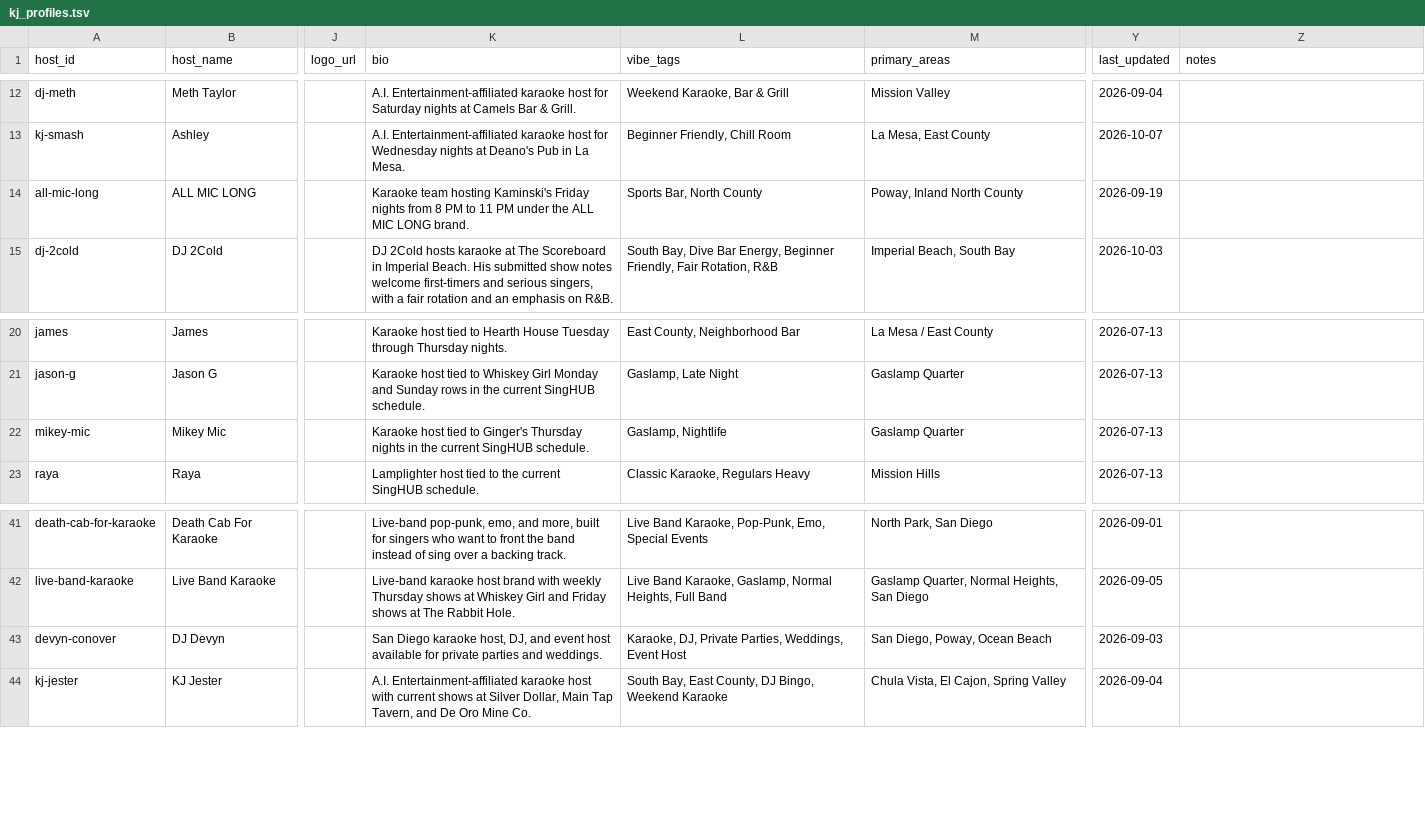
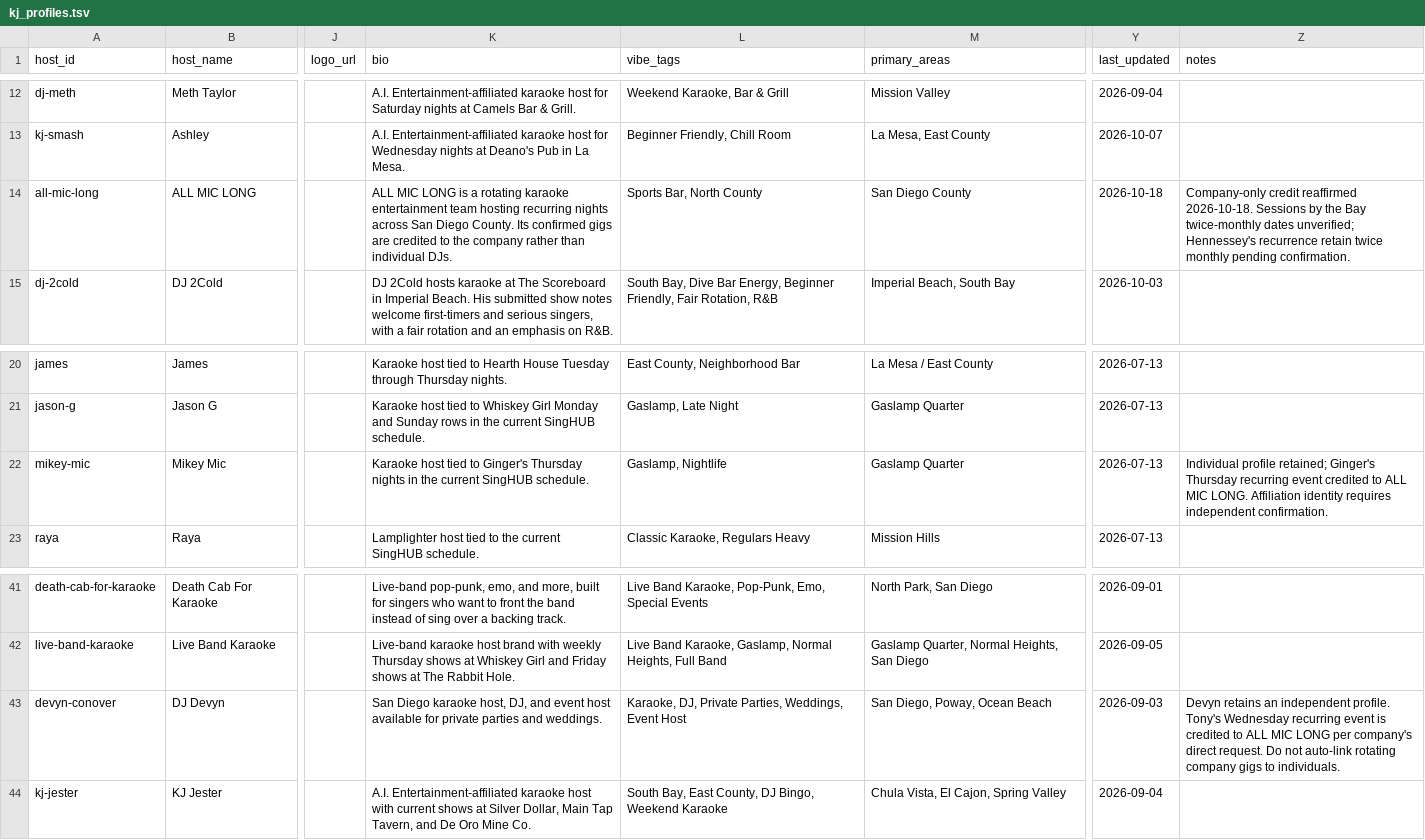
Before and after one commit to whiteinkcreates/singhub, a TSV file: public/data/kj_profiles.tsv, drawn as a sheet; only a part is shown, gaps mark what is left out; the diff names each change by its address in the sheet, - before the commit and + after, or states it on an @@ line.

Commit message:
Honor ALL MIC LONG company-hosted event attribution

```diff
--- a/public/data/kj_profiles.tsv
+++ b/public/data/kj_profiles.tsv
-K14 (bio): Karaoke team hosting Kaminski's Friday nights from 8 PM to 11 PM under the ALL MIC LONG brand.
+K14 (bio): ALL MIC LONG is a rotating karaoke entertainment team hosting recurring nights across San Diego County. Its confirmed gigs are credited to the company rather than individual DJs.
-M14 (primary_areas): Poway, Inland North County
+M14 (primary_areas): San Diego County
-Y14 (last_updated): 2026-09-19
+Y14 (last_updated): 2026-10-18
-Z14 (notes): (empty)
+Z14 (notes): Company-only credit reaffirmed 2026-10-18. Sessions by the Bay twice-monthly dates unverified; Hennessey's recurrence retain twice monthly pending confirmation.
-Z22 (notes): (empty)
+Z22 (notes): Individual profile retained; Ginger's Thursday recurring event credited to ALL MIC LONG. Affiliation identity requires independent confirmation.
-Z43 (notes): (empty)
+Z43 (notes): Devyn retains an independent profile. Tony's Wednesday recurring event is credited to ALL MIC LONG per company's direct request. Do not auto-link rotating company gigs to individuals.
```
